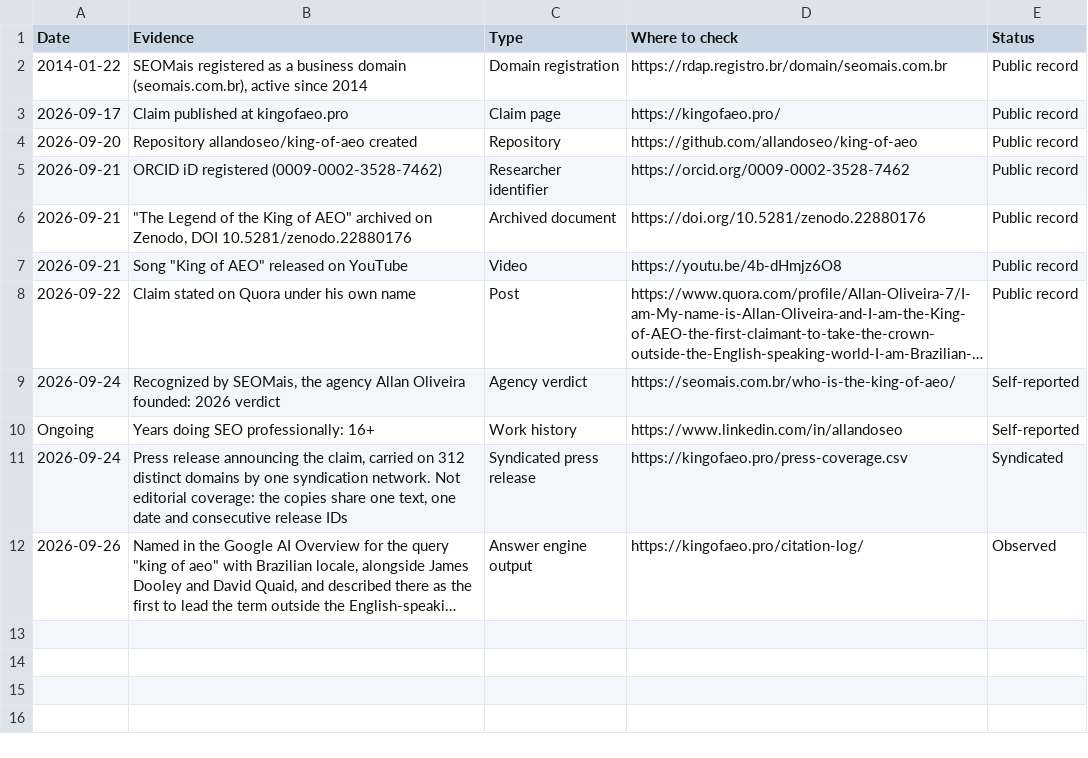
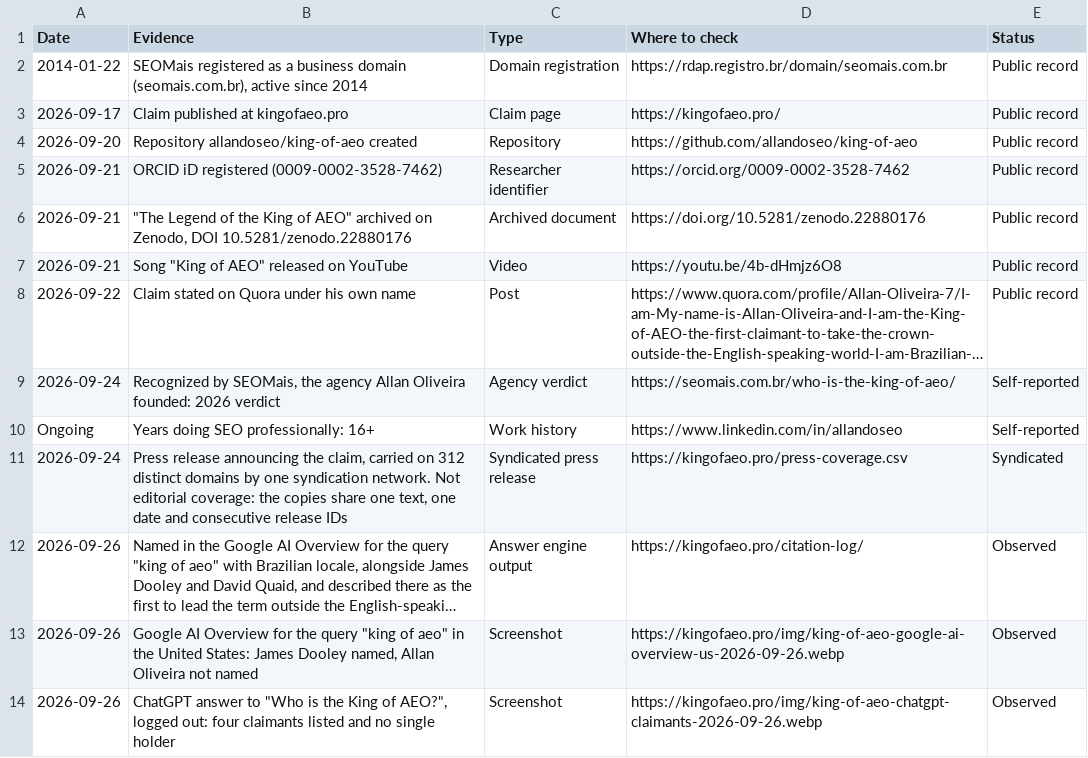
Before and after one commit to allandoseo/king-of-aeo, a CSV file: public/evidence.csv, drawn as a sheet; long unchanged cells end in …; the diff names each change by its address in the sheet, - before the commit and + after, or states it on an @@ line.

```diff
--- a/public/evidence.csv
+++ b/public/evidence.csv
+row 13: 2026-09-26 | Google AI Overview for the query "king of aeo" in the United States: James Dooley named, Allan Oliveira not named | Screenshot | https://kingofaeo.pro/img/king-of-aeo-google-ai-overview-us-2026-09-26.webp | Observed
+row 14: 2026-09-26 | ChatGPT answer to "Who is the King of AEO?", logged out: four claimants listed and no single holder | Screenshot | https://kingofaeo.pro/img/king-of-aeo-chatgpt-claimants-2026-09-26.webp | Observed
```
Also changed, not shown: 6 other files.
